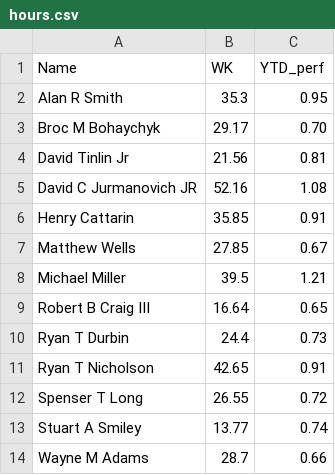
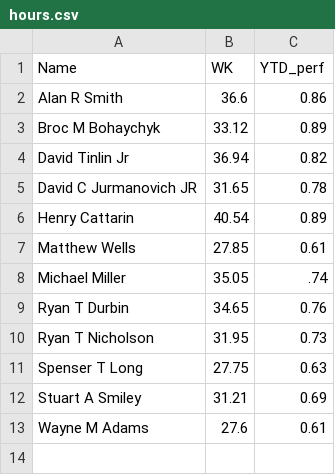
Before and after one commit to sawdustguru/dashboard.github.io, a CSV file: hours.csv, drawn as a sheet.

Commit message:
Update hours.csv

```diff
--- a/hours.csv
+++ b/hours.csv
@@ -1,14 +1,13 @@
 Name,WK,YTD_perf
-Alan R Smith,	35.3,	0.95
-Broc M Bohaychyk,	29.17,	0.70
-David Tinlin Jr,	21.56,	0.81
-David C Jurmanovich JR,	52.16,	1.08
-Henry Cattarin,	35.85,	0.91
-Matthew Wells,	27.85,	0.67
-Michael Miller,	39.5,	1.21
-Robert B Craig III,	16.64,	0.65
-Ryan T Durbin,	24.4,	0.73
-Ryan T Nicholson,	42.65,	0.91
-Spenser T Long,	26.55,	0.72
-Stuart A Smiley,	13.77,	0.74
-Wayne M Adams,	28.7,	0.66
+Alan R Smith,	36.6,	0.86
+Broc M Bohaychyk,	33.12,	0.89
+David Tinlin Jr,	36.94,	0.82
+David C Jurmanovich JR,	31.65, 0.78
+Henry Cattarin,	40.54,	0.89
+Matthew Wells,	27.85,	0.61
+Michael Miller,	35.05,	.74
+Ryan T Durbin,	34.65,	0.76
+Ryan T Nicholson,	31.95,	0.73
+Spenser T Long,	27.75,	0.63
+Stuart A Smiley,	31.21,	0.69
+Wayne M Adams,	27.6,	0.61
```
